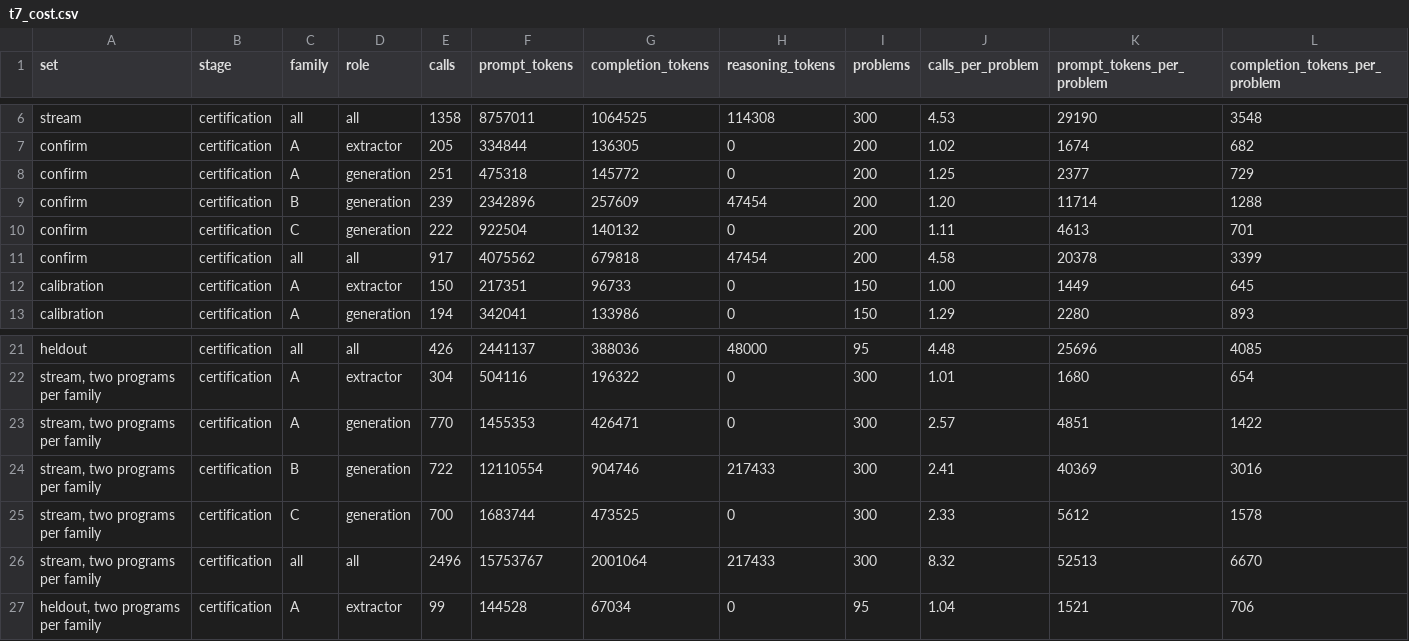
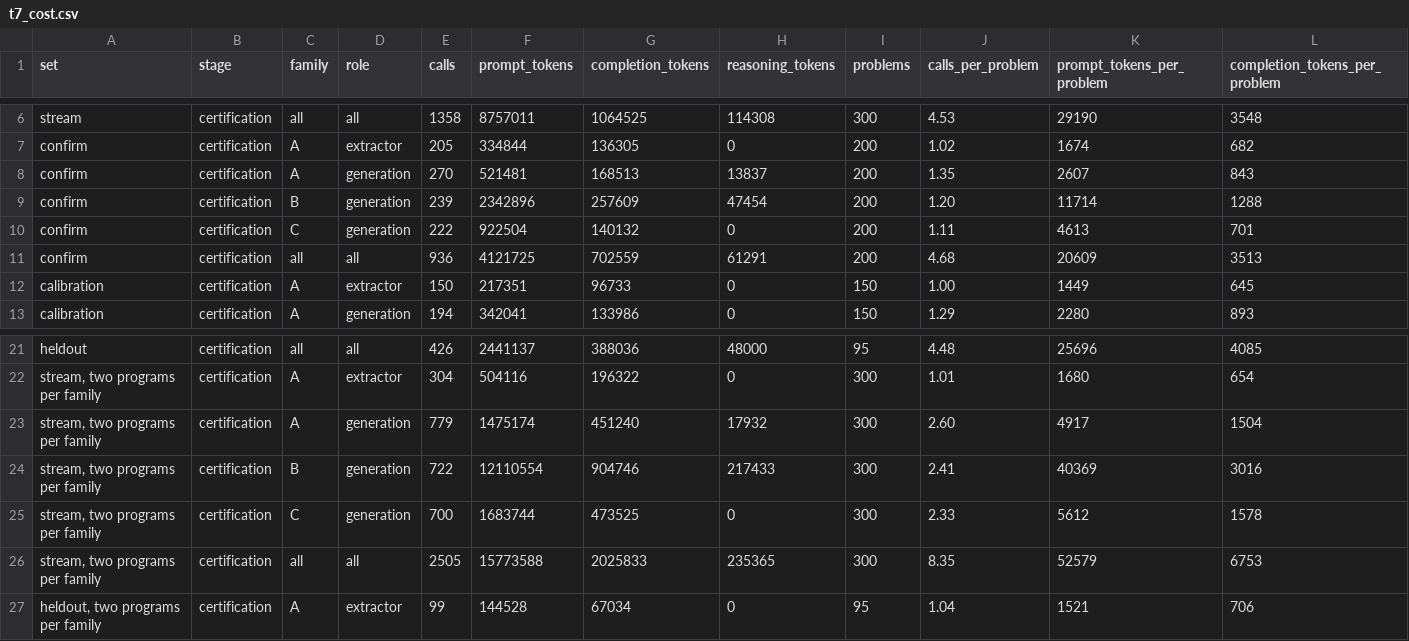
Before and after one commit to junbolian/AdmitOR, a CSV file: artifacts/v2/tables/t7_cost.csv, drawn as a sheet; only a part is shown, gaps mark what is left out.

```diff
--- a/artifacts/v2/tables/t7_cost.csv
+++ b/artifacts/v2/tables/t7_cost.csv
@@ -7,6 +7,6 @@ stream,certification,all,all,1358,8757011,1064525,114308,300,4.53,29190,3548
 confirm,certification,A,extractor,205,334844,136305,0,200,1.02,1674,682
-confirm,certification,A,generation,251,475318,145772,0,200,1.25,2377,729
+confirm,certification,A,generation,270,521481,168513,13837,200,1.35,2607,843
 confirm,certification,B,generation,239,2342896,257609,47454,200,1.20,11714,1288
 confirm,certification,C,generation,222,922504,140132,0,200,1.11,4613,701
-confirm,certification,all,all,917,4075562,679818,47454,200,4.58,20378,3399
+confirm,certification,all,all,936,4121725,702559,61291,200,4.68,20609,3513
 calibration,certification,A,extractor,150,217351,96733,0,150,1.00,1449,645
@@ -22,6 +22,6 @@ heldout,certification,all,all,426,2441137,388036,48000,95,4.48,25696,4085
 "stream, two programs per family",certification,A,extractor,304,504116,196322,0,300,1.01,1680,654
-"stream, two programs per family",certification,A,generation,770,1455353,426471,0,300,2.57,4851,1422
+"stream, two programs per family",certification,A,generation,779,1475174,451240,17932,300,2.60,4917,1504
 "stream, two programs per family",certification,B,generation,722,12110554,904746,217433,300,2.41,40369,3016
 "stream, two programs per family",certification,C,generation,700,1683744,473525,0,300,2.33,5612,1578
-"stream, two programs per family",certification,all,all,2496,15753767,2001064,217433,300,8.32,52513,6670
+"stream, two programs per family",certification,all,all,2505,15773588,2025833,235365,300,8.35,52579,6753
 "heldout, two programs per family",certification,A,extractor,99,144528,67034,0,95,1.04,1521,706
```
Also changed, not shown: artifacts/v2/humanbench/tables/h6_per_problem.csv, artifacts/v2/optimind/tables/o2_check.csv, 56 other files.
